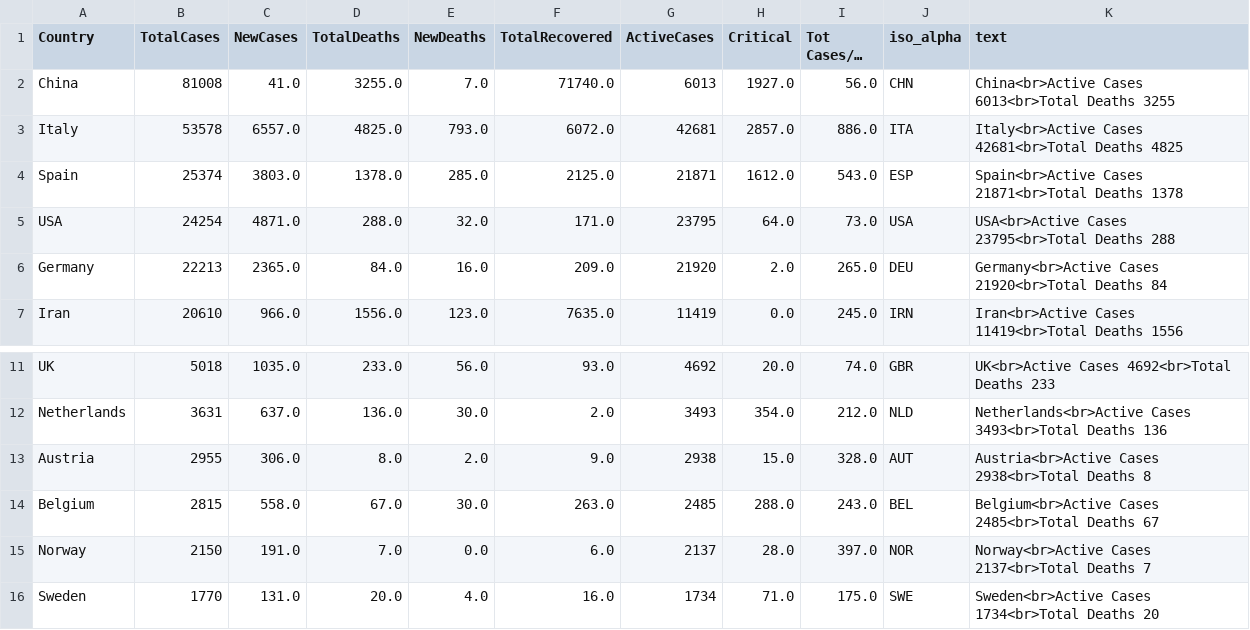
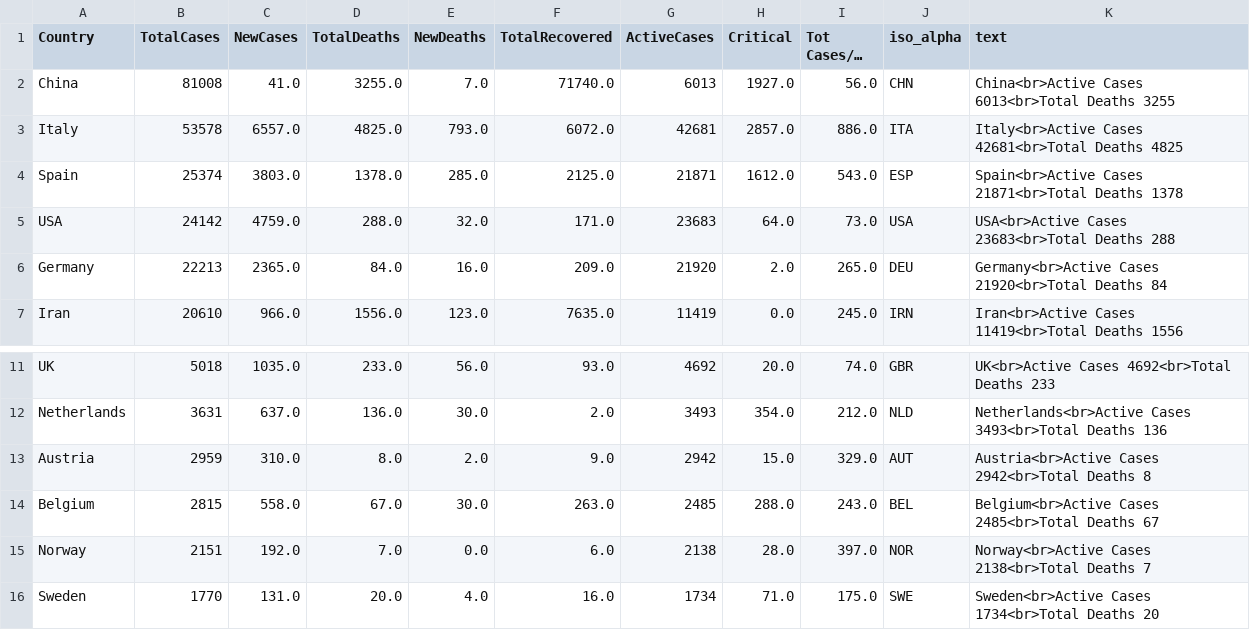
Before and after one commit to amtam0/coronavirus-world-map, a CSV file: static/data/corona.csv, drawn as a sheet; only a part is shown, gaps mark what is left out; long unchanged cells end in ….

Commit message:
update corona.csv

```diff
--- a/static/data/corona.csv
+++ b/static/data/corona.csv
@@ -4,3 +4,3 @@ Italy,53578,6557.0,4825.0,793.0,6072.0,42681,2857.0,886.0,ITA,Italy<br>Active Ca
 Spain,25374,3803.0,1378.0,285.0,2125.0,21871,1612.0,543.0,ESP,Spain<br>Active Cases 21871<br>Total Deaths 1378
-USA,24254,4871.0,288.0,32.0,171.0,23795,64.0,73.0,USA,USA<br>Active Cases 23795<br>Total Deaths 288
+USA,24142,4759.0,288.0,32.0,171.0,23683,64.0,73.0,USA,USA<br>Active Cases 23683<br>Total Deaths 288
 Germany,22213,2365.0,84.0,16.0,209.0,21920,2.0,265.0,DEU,Germany<br>Active Cases 21920<br>Total Deaths 84
@@ -12,5 +12,5 @@ UK,5018,1035.0,233.0,56.0,93.0,4692,20.0,74.0,GBR,UK<br>Active Cases 4692<br>Tot
 Netherlands,3631,637.0,136.0,30.0,2.0,3493,354.0,212.0,NLD,Netherlands<br>Active Cases 3493<br>Total Deaths 136
-Austria,2955,306.0,8.0,2.0,9.0,2938,15.0,328.0,AUT,Austria<br>Active Cases 2938<br>Total Deaths 8
+Austria,2959,310.0,8.0,2.0,9.0,2942,15.0,329.0,AUT,Austria<br>Active Cases 2942<br>Total Deaths 8
 Belgium,2815,558.0,67.0,30.0,263.0,2485,288.0,243.0,BEL,Belgium<br>Active Cases 2485<br>Total Deaths 67
-Norway,2150,191.0,7.0,0.0,6.0,2137,28.0,397.0,NOR,Norway<br>Active Cases 2137<br>Total Deaths 7
+Norway,2151,192.0,7.0,0.0,6.0,2138,28.0,397.0,NOR,Norway<br>Active Cases 2138<br>Total Deaths 7
 Sweden,1770,131.0,20.0,4.0,16.0,1734,71.0,175.0,SWE,Sweden<br>Active Cases 1734<br>Total Deaths 20
```
